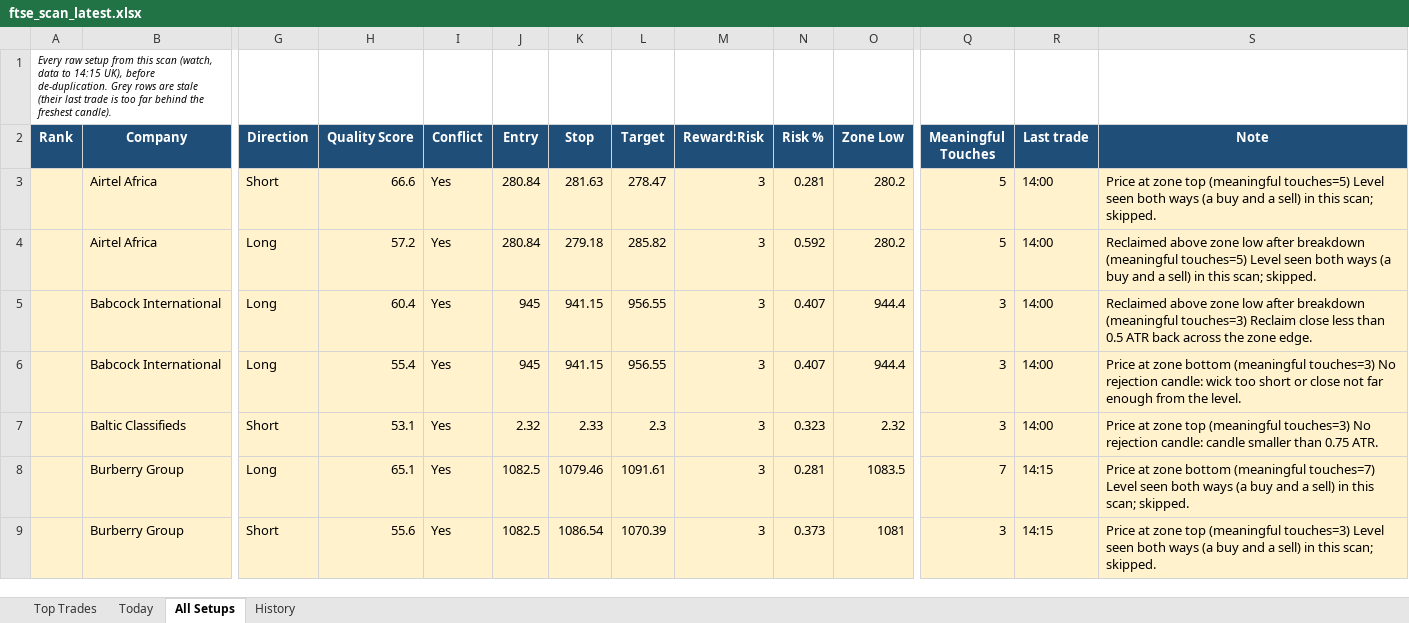
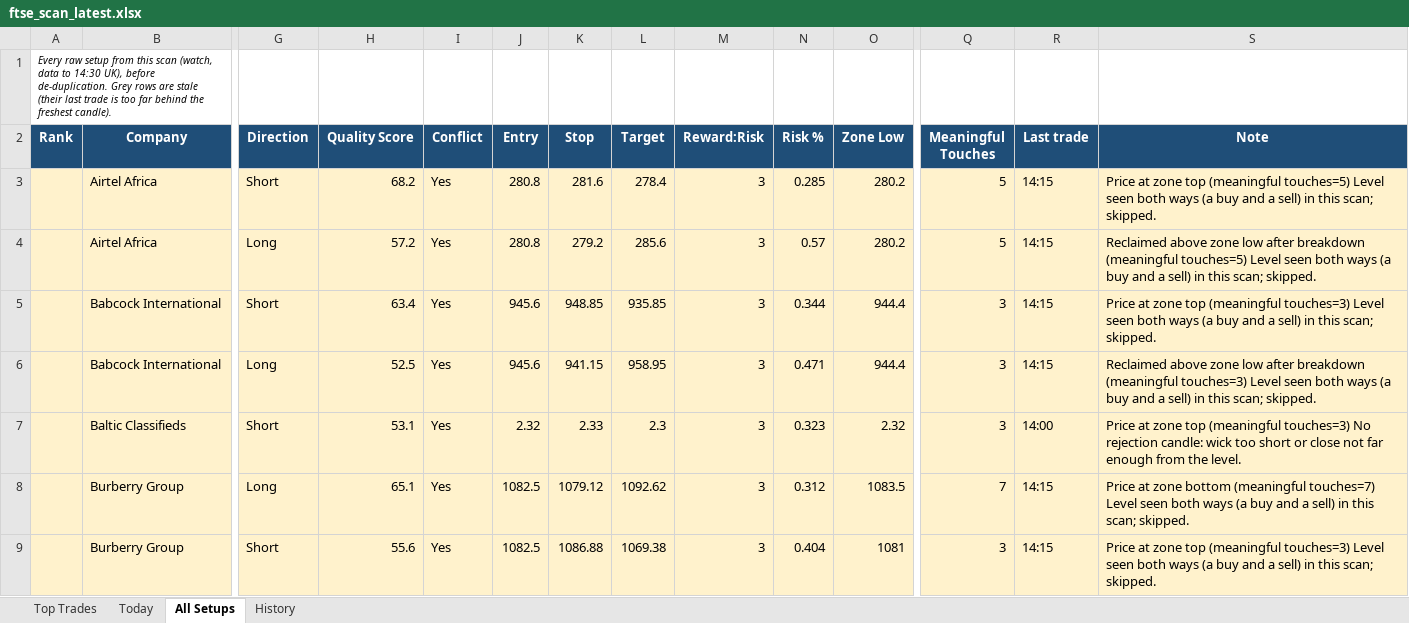
Before and after one commit to philwright210458-blip/ftse-trader, an Excel workbook: ftse_scan_latest.xlsx, sheet All Setups, drawn as a sheet; only a part is shown, gaps mark what is left out; values as stored, in another font and other column widths than the file's, no borders; removed rows and columns are numbered as before the commit, all else as after; rows hold the shown columns only; the diff covers the shown part only; the diff names each change by its address in the sheet, - before the commit and + after, or states it on an @@ line.

```diff
--- a/ftse_scan_latest.xlsx (sheet All Setups)
+++ b/ftse_scan_latest.xlsx (sheet All Setups)
-A1 (Rank): …data to 14:15 UK), before…
+A1 (Rank): …data to 14:30 UK), before…
-H3 (Quality Score): 66.6
+H3 (Quality Score): 68.2
-J3:J4 (Entry): 280.84
+J3:J4 (Entry): 280.8
-K3 (Stop): 281.63
+K3 (Stop): 281.6
-L3 (Target): 278.47
+L3 (Target): 278.4
-N3 (Risk %): 0.281
+N3 (Risk %): 0.285
-R3:R4 (Last trade): 14:00
+R3:R4 (Last trade): 14:15
-K4 (Stop): 279.18
+K4 (Stop): 279.2
-L4 (Target): 285.82
+L4 (Target): 285.6
-N4 (Risk %): 0.592
+N4 (Risk %): 0.57
+row 5:  | Babcock International | Short | 63.4 | Yes | 945.6 | 948.85 | 935.85 | 3 | 0.344 | 944.4 | 3 | 14:15 | Price at zone top (meaningful touches=3) Level seen both ways (a buy and a sell) in this scan; skipped.
-H6 (Quality Score): 60.4
+H6 (Quality Score): 52.5
-J6 (Entry): 945
+J6 (Entry): 945.6
-L6 (Target): 956.55
+L6 (Target): 958.95
-N6 (Risk %): 0.407
+N6 (Risk %): 0.471
-R6 (Last trade): 14:00
+R6 (Last trade): 14:15
-S6 (Note): …(meaningful touches=3) Reclaim close less than 0.5 ATR back across the zone edge.
+S6 (Note): …(meaningful touches=3) Level seen both ways (a buy and a sell) in this scan; skipped.
-row 6:  | Babcock International | Long | 55.4 | Yes | 945 | 941.15 | 956.55 | 3 | 0.407 | 944.4 | 3 | 14:00 | Price at zone bottom (meaningful touches=3) No rejection candle: wick too short or close not far enough from the level.
-S7 (Note): …rejection candle: candle smaller than 0.75 ATR.
+S7 (Note): …rejection candle: wick too short or close not far enough from the level.
-K8 (Stop): 1079.46
+K8 (Stop): 1079.12
-L8 (Target): 1091.61
+L8 (Target): 1092.62
-N8 (Risk %): 0.281
+N8 (Risk %): 0.312
-K9 (Stop): 1086.54
+K9 (Stop): 1086.88
-L9 (Target): 1070.39
+L9 (Target): 1069.38
-N9 (Risk %): 0.373
+N9 (Risk %): 0.404
```
Also changed, not shown: 4 added rows, 5 removed rows, 41 edited cells and cell formats elsewhere in this sheet, sheet History, sheet Top Trades, sheet Today, 2 other files.
